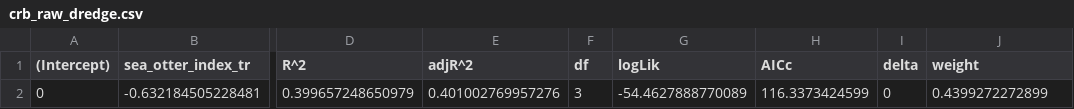
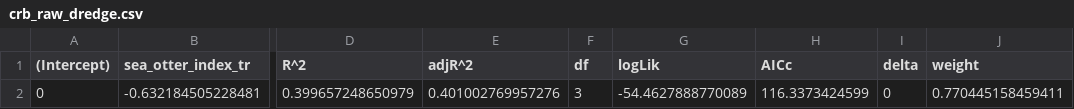
Before and after one commit to APECS-ak/APECS-master-repos, a CSV file: Seagrass_2017/crb_raw_dredge.csv, drawn as a sheet; only a part is shown, gaps mark what is left out; the diff names each change by its address in the sheet, - before the commit and + after, or states it on an @@ line.

```diff
--- a/Seagrass_2017/crb_raw_dredge.csv
+++ b/Seagrass_2017/crb_raw_dredge.csv
-J2 (weight): 0.4399272272899
+J2 (weight): 0.770445158459411
```
Also changed, not shown: Seagrass_2017/epi_raw_dredge.csv, Seagrass_2017/grz_raw_dredge.csv, 1 other file.
